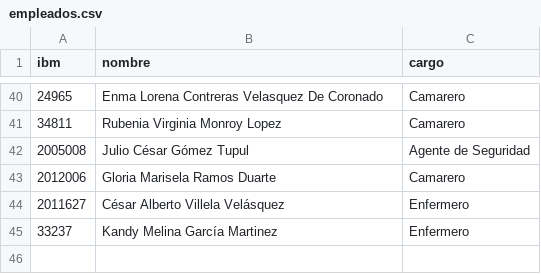
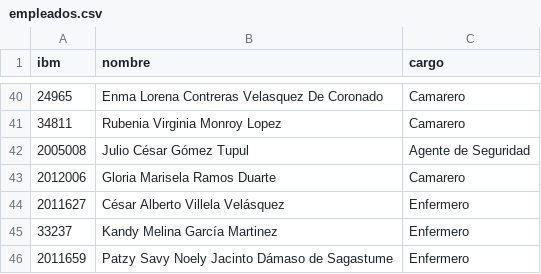
Before and after one commit to Madridp/alimentacion-igss, a CSV file: public/empleados.csv, drawn as a sheet; only a part is shown, gaps mark what is left out.

Commit message:
Add new employee entry to empleados.csv

```diff
--- a/public/empleados.csv
+++ b/public/empleados.csv
@@ -45 +45,2 @@ ibm,nombre,cargo
 33237,Kandy Melina García Martinez,Enfermero
+2011659,Patzy Savy Noely Jacinto Dámaso de Sagastume,Enfermero
```
